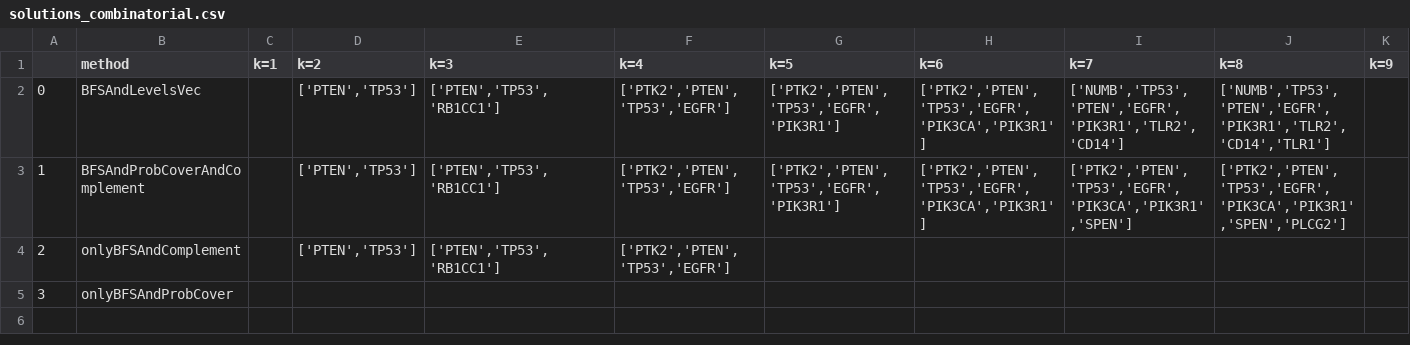
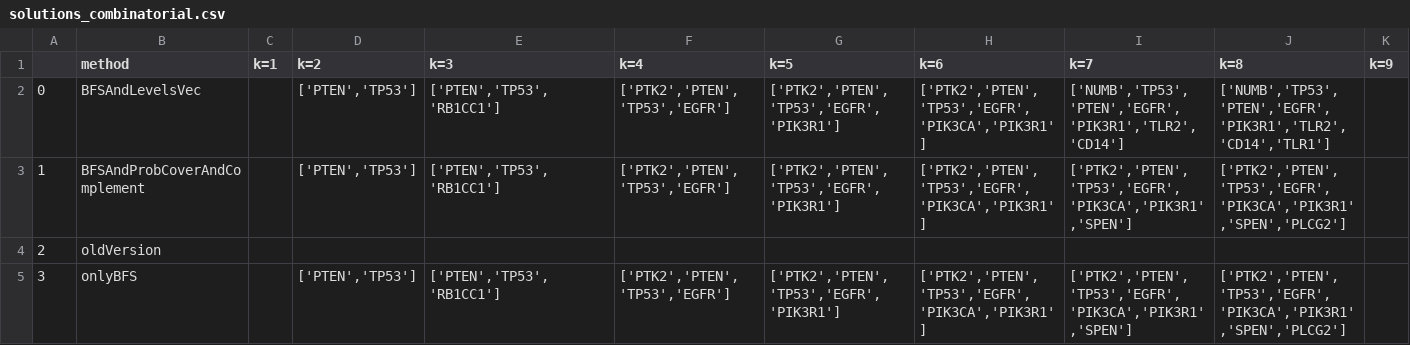
Before and after one commit to Pezze18/algobio1718, a CSV file: data/summary_tables/solutions_combinatorial.csv, drawn as a sheet; only a part is shown; the diff names each change by its address in the sheet, - before the commit and + after, or states it on an @@ line.

Commit message:
-Aggiunto oldVersion in combinatorial -cluster_script ora aggiorna anche combinatorial -Aggiornato le soluzioni di combinatorial e creato tabelle, Nota: levelsVec non produce le soluzioni correttamente anche se è di interesse notare che ha trovato delle soluzioni migliori -createSummaryTable da notebook a .py

```diff
--- a/data/summary_tables/solutions_combinatorial.csv
+++ b/data/summary_tables/solutions_combinatorial.csv
-B4 (method): onlyBFSAndComplement
+B4 (method): oldVersion
-D4 (k=2): ['PTEN','TP53']
+D4 (k=2): (empty)
-E4 (k=3): ['PTEN','TP53','RB1CC1']
+E4 (k=3): (empty)
-F4 (k=4): ['PTK2','PTEN','TP53','EGFR']
+F4 (k=4): (empty)
-B5 (method): onlyBFSAndProbCover
+B5 (method): onlyBFS
-D5 (k=2): (empty)
+D5 (k=2): ['PTEN','TP53']
-E5 (k=3): (empty)
+E5 (k=3): ['PTEN','TP53','RB1CC1']
-F5 (k=4): (empty)
+F5 (k=4): ['PTK2','PTEN','TP53','EGFR']
-G5 (k=5): (empty)
+G5 (k=5): ['PTK2','PTEN','TP53','EGFR','PIK3R1']
-H5 (k=6): (empty)
+H5 (k=6): ['PTK2','PTEN','TP53','EGFR','PIK3CA','PIK3R1']
-I5 (k=7): (empty)
+I5 (k=7): ['PTK2','PTEN','TP53','EGFR','PIK3CA','PIK3R1','SPEN']
-J5 (k=8): (empty)
+J5 (k=8): ['PTK2','PTEN','TP53','EGFR','PIK3CA','PIK3R1','SPEN','PLCG2']
```
Also changed, not shown: data/summary_tables/scores_combinatorial.csv, data/summary_tables/times_combinatorial.csv, 14 other files.
